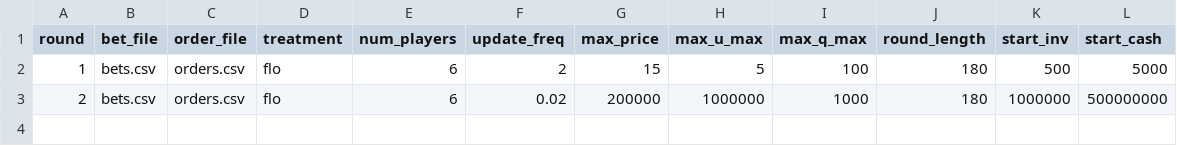
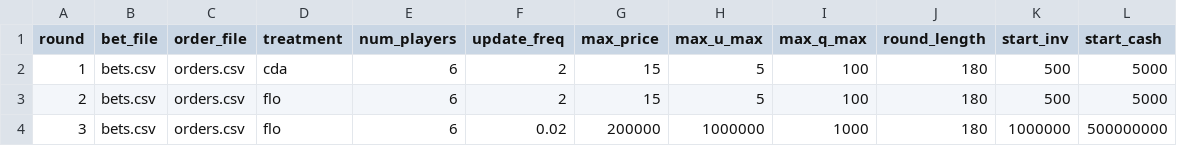
Before and after one commit to Leeps-Lab/flow_market, a CSV file: configs/config.csv, drawn as a sheet.

```diff
--- a/configs/config.csv
+++ b/configs/config.csv
@@ -1,3 +1,4 @@
 round,bet_file,order_file,treatment,num_players,update_freq,max_price,max_u_max,max_q_max,round_length,start_inv,start_cash
-1,bets.csv,orders.csv,flo,6,2,15,5,100,180,500,5000
-2,bets.csv,orders.csv,flo,6,0.02,200000,1000000,1000,180,1000000,500000000
+1,bets.csv,orders.csv,cda,6,2,15,5,100,180,500,5000
+2,bets.csv,orders.csv,flo,6,2,15,5,100,180,500,5000
+3,bets.csv,orders.csv,flo,6,0.02,200000,1000000,1000,180,1000000,500000000
```
Also changed, not shown: 2 other files.
